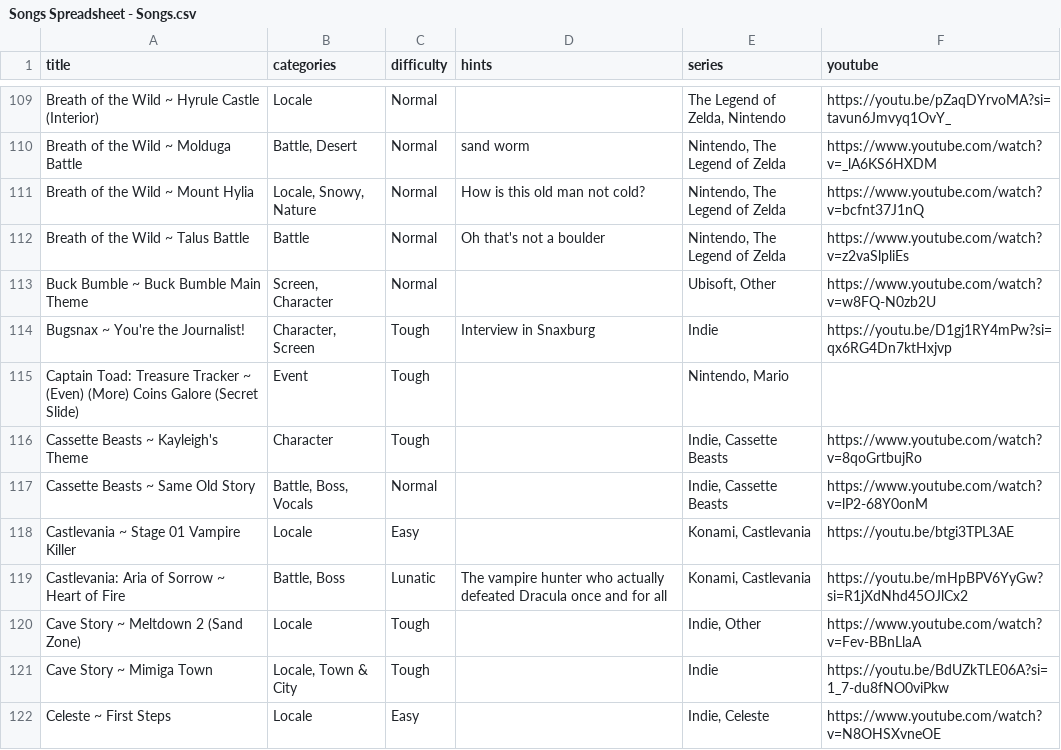
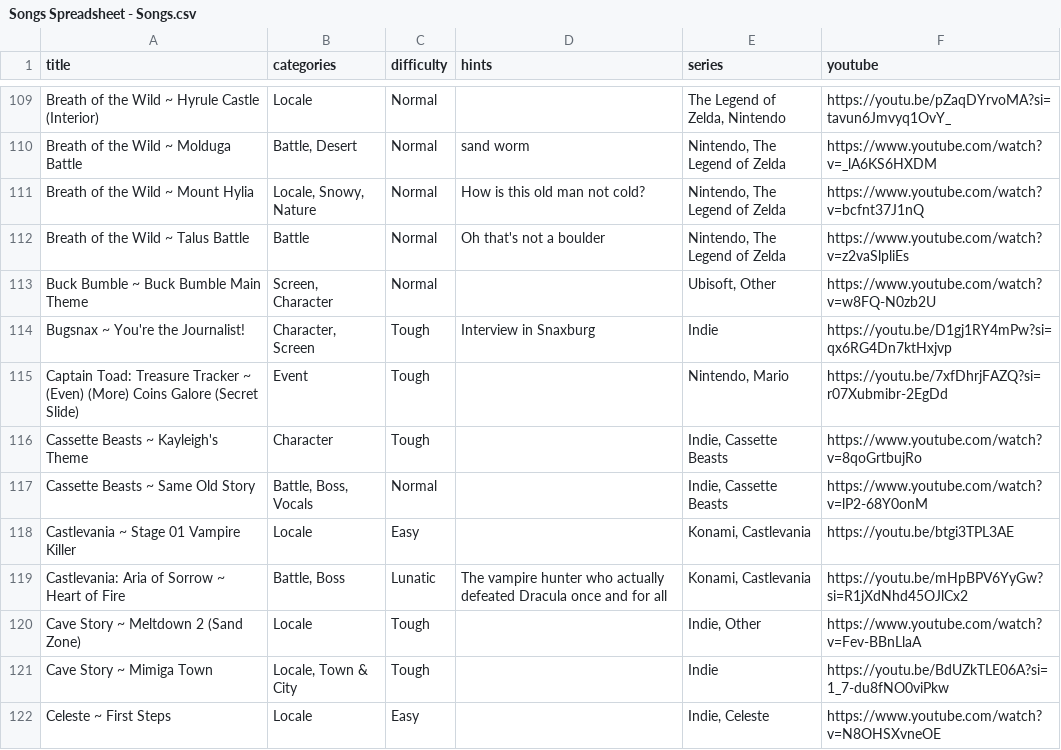
Before and after one commit to brandonrse/secret-tunes, a CSV file: Songs Spreadsheet - Songs.csv, drawn as a sheet; only a part is shown, gaps mark what is left out.

Commit message:
Update Songs Spreadsheet - Songs.csv

```diff
--- a/Songs Spreadsheet - Songs.csv
+++ b/Songs Spreadsheet - Songs.csv
@@ -114,3 +114,3 @@ Buck Bumble ~ Buck Bumble Main Theme,"Screen, Character",Normal,,"Ubisoft, Other
 Bugsnax ~ You're the Journalist!,"Character, Screen",Tough,Interview in Snaxburg,Indie,https://youtu.be/D1gj1RY4mPw?si=qx6RG4Dn7ktHxjvp
-Captain Toad: Treasure Tracker ~ (Even) (More) Coins Galore (Secret Slide),Event,Tough,,"Nintendo, Mario",
+Captain Toad: Treasure Tracker ~ (Even) (More) Coins Galore (Secret Slide),Event,Tough,,"Nintendo, Mario",https://youtu.be/7xfDhrjFAZQ?si=r07Xubmibr-2EgDd
 Cassette Beasts ~ Kayleigh's Theme,Character,Tough,,"Indie, Cassette Beasts",https://www.youtube.com/watch?v=8qoGrtbujRo
```
